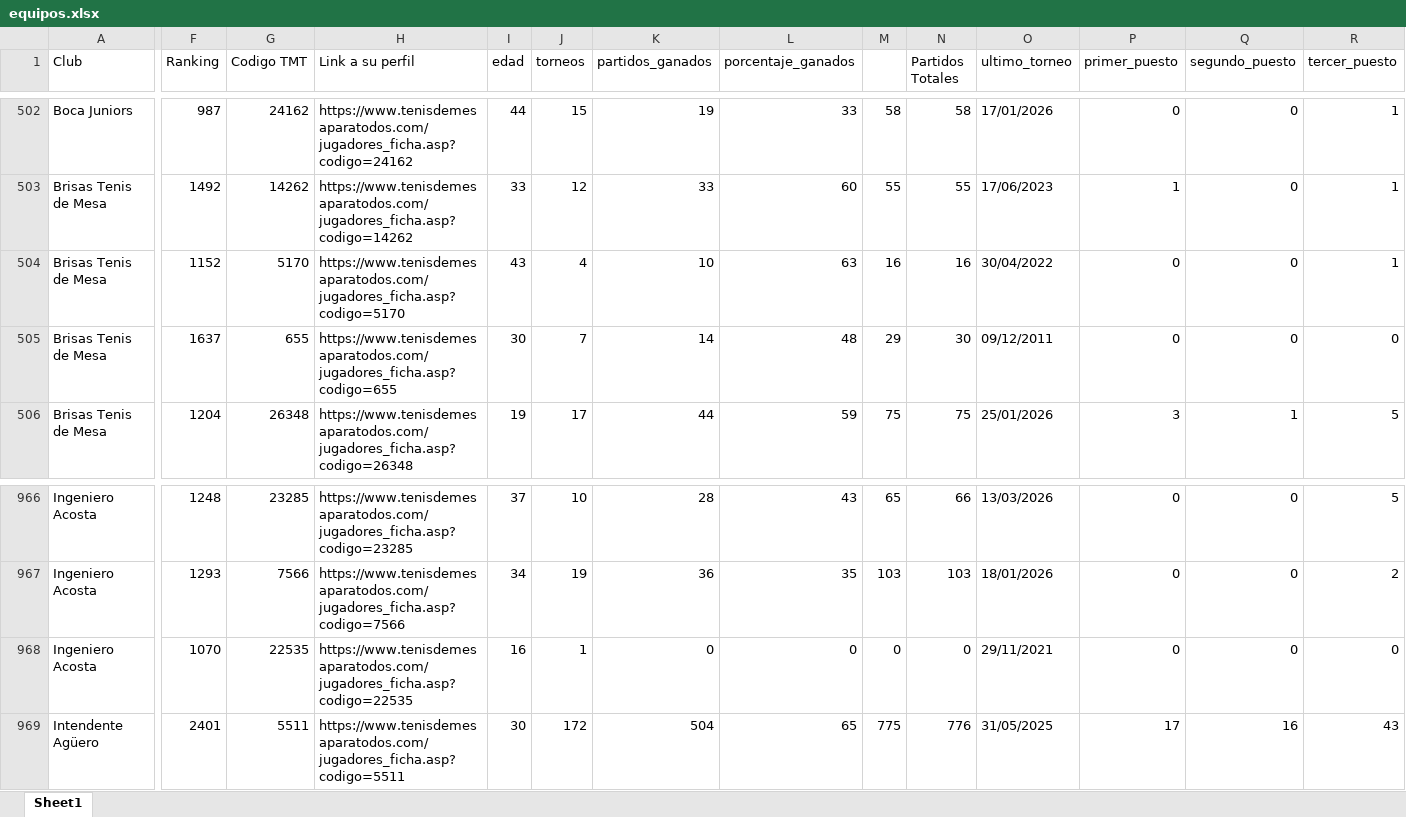
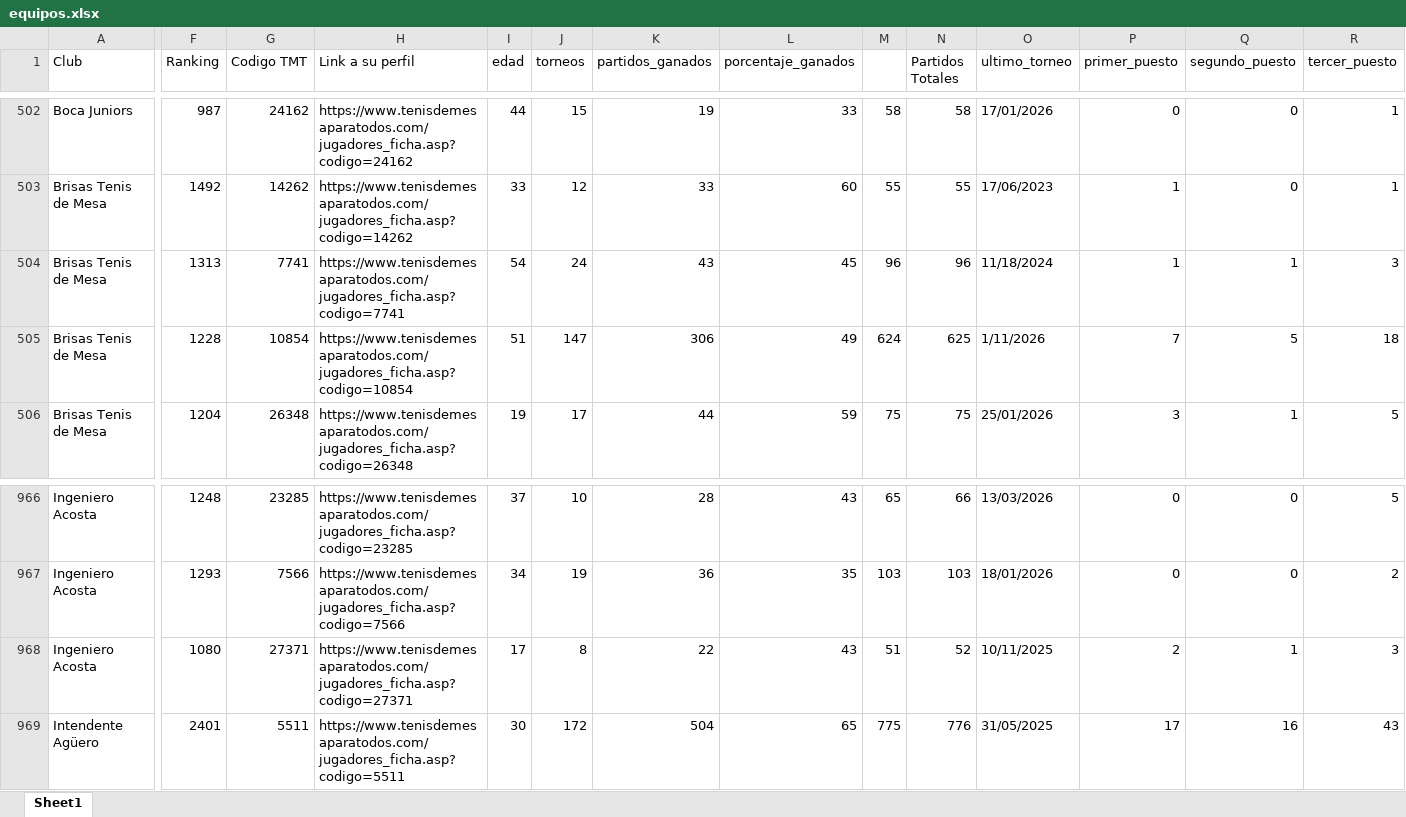
Before and after one commit to roachdesign/liga, an Excel workbook: data/equipos.xlsx, sheet Sheet1, drawn as a sheet; only a part is shown, gaps mark what is left out; values as stored, in another font and other column widths than the file's, no cell formats; conditional formats not drawn; the diff covers the shown part only; the diff names each change by its address in the sheet, - before the commit and + after, or states it on an @@ line.

```diff
--- a/data/equipos.xlsx (sheet Sheet1)
+++ b/data/equipos.xlsx (sheet Sheet1)
-F504 (Ranking): 1152
+F504 (Ranking): 1313
-G504 (Codigo TMT): 5170
+G504 (Codigo TMT): 7741
-H504 (Link a su perfil): https://www.tenisdemesaparatodos.com/jugadores_ficha.asp?codigo=5170
+H504 (Link a su perfil): https://www.tenisdemesaparatodos.com/jugadores_ficha.asp?codigo=7741
-I504 (edad): 43
+I504 (edad): 54
-J504 (torneos): 4
+J504 (torneos): 24
-K504 (partidos_ganados): 10
+K504 (partidos_ganados): 43
-L504 (porcentaje_ganados): 63
+L504 (porcentaje_ganados): 45
-M504: 16
+M504: 96
-N504 (Partidos Totales): 16
+N504 (Partidos Totales): 96
-O504 (ultimo_torneo): 30/04/2022
+O504 (ultimo_torneo): 11/18/2024
-P504 (primer_puesto): 0
+P504 (primer_puesto): 1
-Q504 (segundo_puesto): 0
+Q504 (segundo_puesto): 1
-R504 (tercer_puesto): 1
+R504 (tercer_puesto): 3
-F505 (Ranking): 1637
+F505 (Ranking): 1228
-G505 (Codigo TMT): 655
+G505 (Codigo TMT): 10854
-H505 (Link a su perfil): https://www.tenisdemesaparatodos.com/jugadores_ficha.asp?codigo=655
+H505 (Link a su perfil): https://www.tenisdemesaparatodos.com/jugadores_ficha.asp?codigo=10854
-I505 (edad): 30
+I505 (edad): 51
-J505 (torneos): 7
+J505 (torneos): 147
-K505 (partidos_ganados): 14
+K505 (partidos_ganados): 306
-L505 (porcentaje_ganados): 48
+L505 (porcentaje_ganados): 49
-M505: 29
+M505: 624
-N505 (Partidos Totales): 30
+N505 (Partidos Totales): 625
-O505 (ultimo_torneo): 09/12/2011
+O505 (ultimo_torneo): 1/11/2026
-P505 (primer_puesto): 0
+P505 (primer_puesto): 7
-Q505 (segundo_puesto): 0
+Q505 (segundo_puesto): 5
-R505 (tercer_puesto): 0
+R505 (tercer_puesto): 18
-F968 (Ranking): 1070
+F968 (Ranking): 1080
-G968 (Codigo TMT): 22535
+G968 (Codigo TMT): 27371
-H968 (Link a su perfil): https://www.tenisdemesaparatodos.com/jugadores_ficha.asp?codigo=22535
+H968 (Link a su perfil): https://www.tenisdemesaparatodos.com/jugadores_ficha.asp?codigo=27371
-I968 (edad): 16
+I968 (edad): 17
-J968 (torneos): 1
+J968 (torneos): 8
-K968 (partidos_ganados): 0
+K968 (partidos_ganados): 22
-L968 (porcentaje_ganados): 0
+L968 (porcentaje_ganados): 43
-M968: 0
+M968: 51
-N968 (Partidos Totales): 0
+N968 (Partidos Totales): 52
-O968 (ultimo_torneo): 29/11/2021
+O968 (ultimo_torneo): 10/11/2025
-P968 (primer_puesto): 0
+P968 (primer_puesto): 2
-Q968 (segundo_puesto): 0
+Q968 (segundo_puesto): 1
-R968 (tercer_puesto): 0
+R968 (tercer_puesto): 3
```
Also changed, not shown: 2 added rows, 2 removed rows and 99 edited cells elsewhere in this sheet, cell formats, formulas that keep their value.
